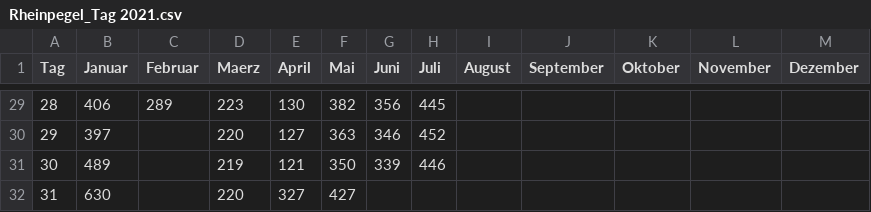
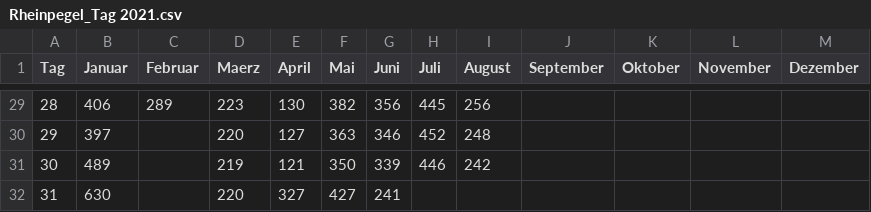
Before and after one commit to opendataddorf/od-resources, a CSV file: Rheinpegel_Tag 2021.csv, drawn as a sheet; only a part is shown, gaps mark what is left out; the diff covers the shown part only.

```diff
--- a/Rheinpegel_Tag 2021.csv
+++ b/Rheinpegel_Tag 2021.csv
@@ -29,4 +29,4 @@ Tag,Januar,Februar,Maerz,April,Mai,Juni,Juli,August,September,Oktober,November,D
-28,406,289,223,130,382,356,445,,,,,
-29,397,,220,127,363,346,452,,,,,
-30,489,,219,121,350,339,446,,,,,
-31,630,,220,327,427,,,,,,,
+28,406,289,223,130,382,356,445,256,,,,
+29,397,,220,127,363,346,452,248,,,,
+30,489,,219,121,350,339,446,242,,,,
+31,630,,220,327,427,241,,,,,,
```
Also changed, not shown: 27 edited cells elsewhere in this file.
